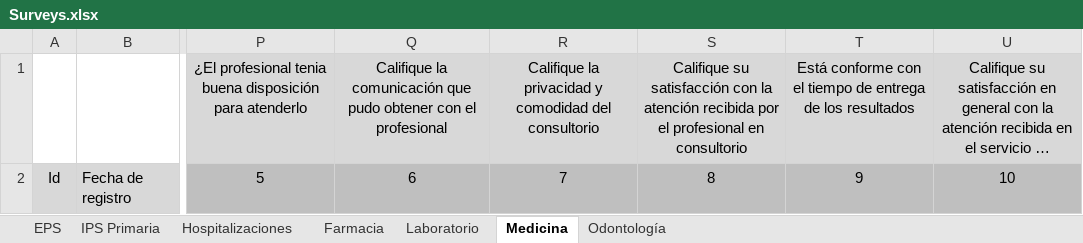
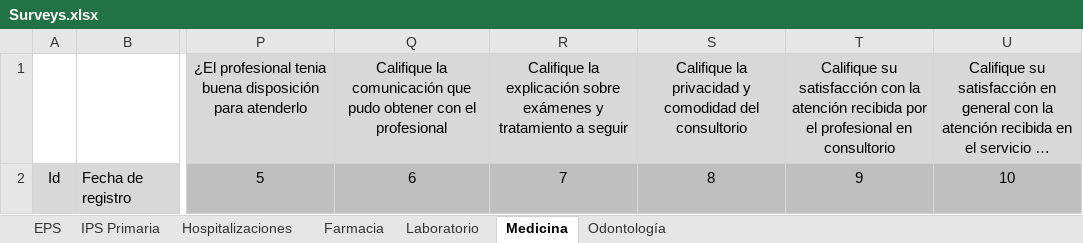
Before and after one commit to heilernova/appweb-ssm-back, an Excel workbook: src/Controllers/Surveys/Surveys.xlsx, sheet Medicina, drawn as a sheet; only a part is shown, gaps mark what is left out; long unchanged cells end in …; values as stored, in another font and other column widths than the file's, no borders; conditional formats not drawn; the diff names each change by its address in the sheet, - before the commit and + after, or states it on an @@ line.

```diff
--- a/src/Controllers/Surveys/Surveys.xlsx (sheet Medicina)
+++ b/src/Controllers/Surveys/Surveys.xlsx (sheet Medicina)
-R1: Califique la privacidad y comodidad del consultorio
+R1: Califique la explicación sobre exámenes y tratamiento a seguir
-S1: Califique su satisfacción con la atención recibida por el profesional en consultorio
+S1: Califique la privacidad y comodidad del consultorio
-T1: Está conforme con el tiempo de entrega de los resultados
+T1: Califique su satisfacción con la atención recibida por el profesional en consultorio
```
Also changed, not shown: sheet IPS Primaria, sheet Farmacia, sheet Odontología, sheet EPS.
